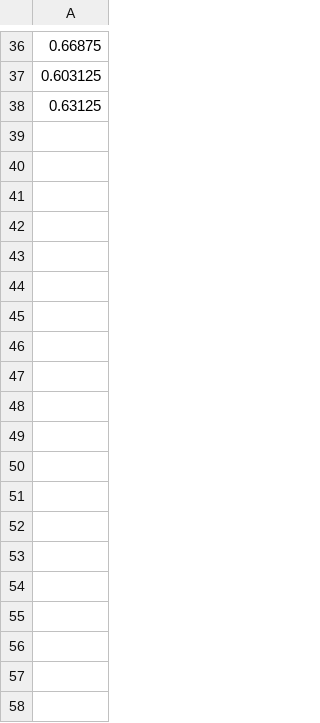
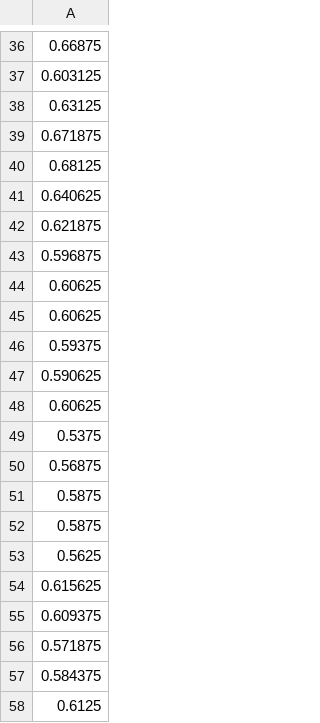
Before and after one commit to abiwardani/qnlp-sa-fp, a CSV file: data/experiment_results/journal/generalQC/v5_H_CRx_800iter_no_nouns_take2/dev_accs.csv, drawn as a sheet; only a part is shown, gaps mark what is left out; the diff covers the shown part only; the diff names each change by its address in the sheet, - before the commit and + after, or states it on an @@ line.

```diff
--- a/data/experiment_results/journal/generalQC/v5_H_CRx_800iter_no_nouns_take2/dev_accs.csv
+++ b/data/experiment_results/journal/generalQC/v5_H_CRx_800iter_no_nouns_take2/dev_accs.csv
+row 39: 0.671875
+row 40: 0.68125
+row 41: 0.640625
+row 42: 0.621875
+row 43: 0.596875
+row 44: 0.60625
+row 45: 0.60625
+row 46: 0.59375
+row 47: 0.590625
+row 48: 0.60625
+row 49: 0.5375
+row 50: 0.56875
+row 51: 0.5875
+row 52: 0.5875
+row 53: 0.5625
+row 54: 0.615625
+row 55: 0.609375
+row 56: 0.571875
+row 57: 0.584375
+row 58: 0.6125
```
Also changed, not shown: 73 added rows elsewhere in this file, data/experiment_results/journal/generalQC/v5_H_CRx_800iter_no_nouns_take2/dev_costs.csv, data/experiment_results/journal/generalQC/v5_H_CRx_800iter_no_nouns_take2/train_accs.csv, 35 other files.
